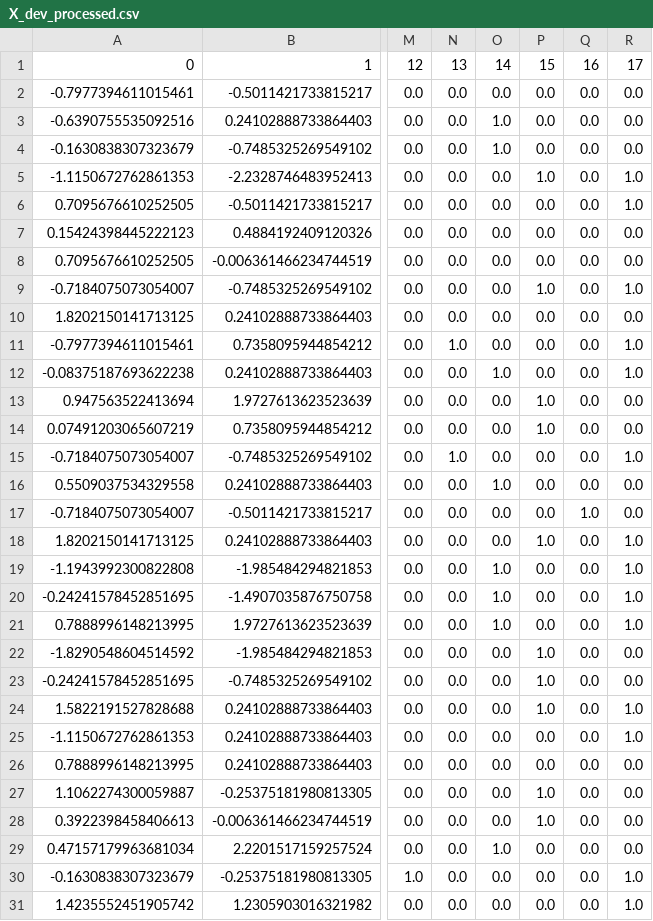
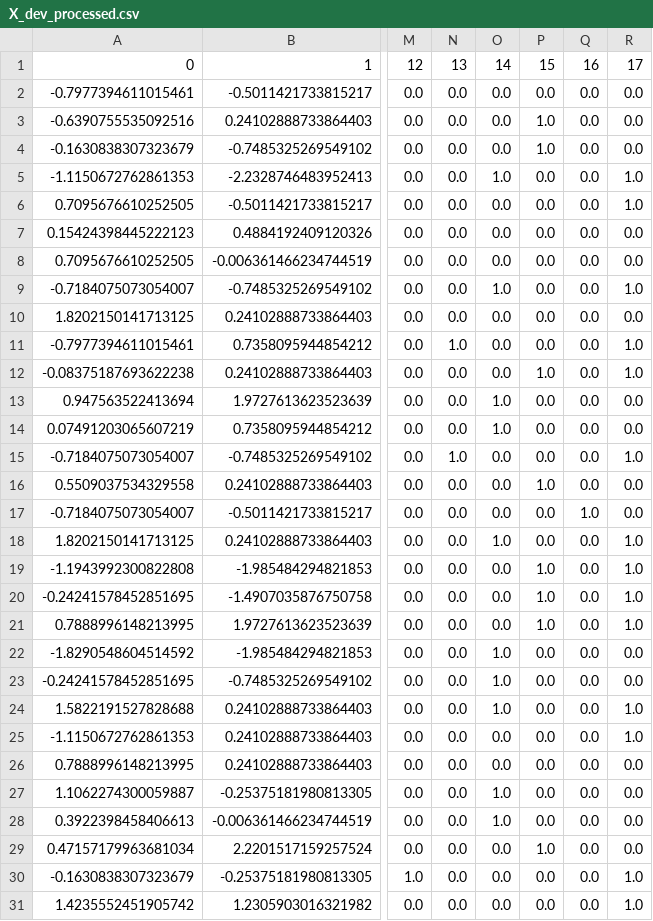
Before and after one commit to bortiz-101/cs379hw3, a CSV file: X_dev_processed.csv, drawn as a sheet; only a part is shown, gaps mark what is left out; the diff covers the shown part only; the diff names each change by its address in the sheet, - before the commit and + after, or states it on an @@ line.

```diff
--- a/X_dev_processed.csv
+++ b/X_dev_processed.csv
-O3:O4: 1.0
+O3:O4: 0.0
-P3:P4: 0.0
+P3:P4: 1.0
-O5: 0.0
+O5: 1.0
-P5: 1.0
+P5: 0.0
-O9: 0.0
+O9: 1.0
-P9: 1.0
+P9: 0.0
-O12: 1.0
+O12: 0.0
-P12: 0.0
+P12: 1.0
-O13:O14: 0.0
+O13:O14: 1.0
-P13:P14: 1.0
+P13:P14: 0.0
-O16: 1.0
+O16: 0.0
-P16: 0.0
+P16: 1.0
-O18: 0.0
+O18: 1.0
-P18: 1.0
+P18: 0.0
-O19:O21: 1.0
+O19:O21: 0.0
-P19:P21: 0.0
+P19:P21: 1.0
-O22:O24: 0.0
+O22:O24: 1.0
-P22:P24: 1.0
+P22:P24: 0.0
-O27:O28: 0.0
+O27:O28: 1.0
-P27:P28: 1.0
+P27:P28: 0.0
-O29: 1.0
+O29: 0.0
-P29: 0.0
+P29: 1.0
```
Also changed, not shown: 144 edited cells elsewhere in this file, X_test_processed.csv, X_train_processed.csv, 1 other file.
